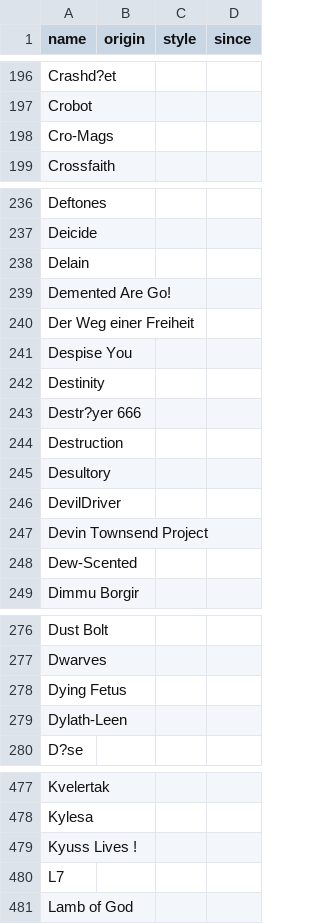
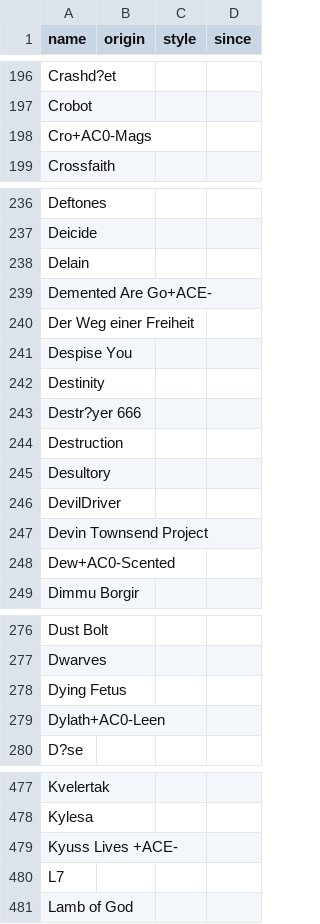
Before and after one commit to leo-martine/leo-martine.github.io, a CSV file: pages/data/bands.csv, drawn as a sheet; only a part is shown, gaps mark what is left out; the diff covers the shown part only.

```diff
--- a/pages/data/bands.csv
+++ b/pages/data/bands.csv
@@ -197,3 +197,3 @@ Crashd?et,,,
 Crobot,,,
-Cro-Mags,,,
+Cro+AC0-Mags,,,
 Crossfaith,,,
@@ -238,3 +238,3 @@ Deicide,,,
 Delain,,,
-Demented Are Go!,,,
+Demented Are Go+ACE-,,,
 Der Weg einer Freiheit,,,
@@ -247,3 +247,3 @@ DevilDriver,,,
 Devin Townsend Project,,,
-Dew-Scented,,,
+Dew+AC0-Scented,,,
 Dimmu Borgir,,,
@@ -278,3 +278,3 @@ Dwarves,,,
 Dying Fetus,,,
-Dylath-Leen,,,
+Dylath+AC0-Leen,,,
 D?se,,,
@@ -478,3 +478,3 @@ Kvelertak,,,
 Kylesa,,,
-Kyuss Lives !,,,
+Kyuss Lives +ACE-,,,
 L7,,,
```
Also changed, not shown: 9 added rows and 34 edited cells elsewhere in this file.
